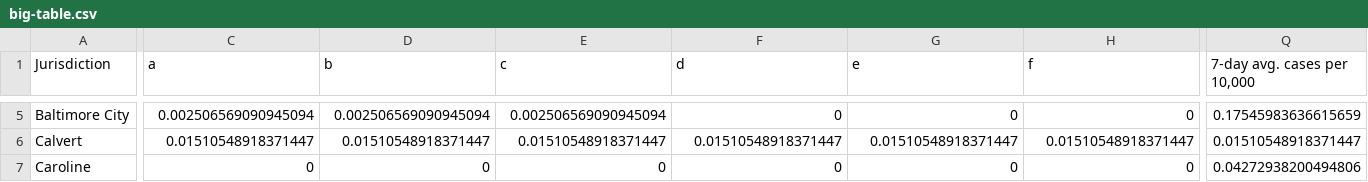
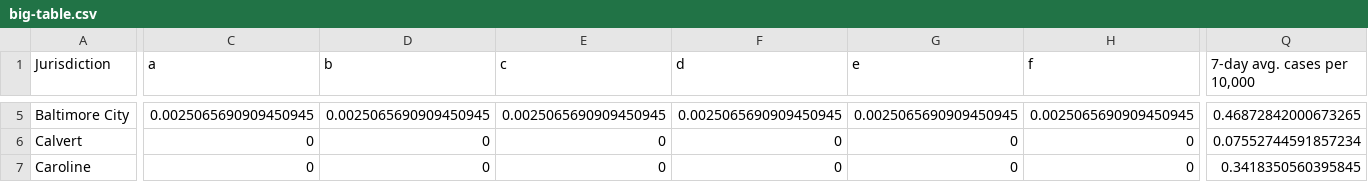
Before and after one commit to Baltimore-Sun/md-covid-scraper, a CSV file: big-table.csv, drawn as a sheet; only a part is shown, gaps mark what is left out; the diff covers the shown part only; the diff names each change by its address in the sheet, - before the commit and + after, or states it on an @@ line.

```diff
--- a/big-table.csv
+++ b/big-table.csv
-C5 (a): 0.002506569090945094
+C5 (a): 0.0025065690909450945
-D5 (b): 0.002506569090945094
+D5 (b): 0.0025065690909450945
-E5 (c): 0.002506569090945094
+E5 (c): 0.0025065690909450945
-F5 (d): 0
+F5 (d): 0.0025065690909450945
-G5 (e): 0
+G5 (e): 0.0025065690909450945
-H5 (f): 0
+H5 (f): 0.0025065690909450945
-Q5 (7-day avg. cases per 10,000): 0.17545983636615659
+Q5 (7-day avg. cases per 10,000): 0.46872842000673265
-C6 (a): 0.01510548918371447
+C6 (a): 0
-D6 (b): 0.01510548918371447
+D6 (b): 0
-E6 (c): 0.01510548918371447
+E6 (c): 0
-F6 (d): 0.01510548918371447
+F6 (d): 0
-G6 (e): 0.01510548918371447
+G6 (e): 0
-H6 (f): 0.01510548918371447
+H6 (f): 0
-Q6 (7-day avg. cases per 10,000): 0.01510548918371447
+Q6 (7-day avg. cases per 10,000): 0.07552744591857234
-Q7 (7-day avg. cases per 10,000): 0.04272938200494806
+Q7 (7-day avg. cases per 10,000): 0.3418350560395845
```
Also changed, not shown: 155 edited cells elsewhere in this file, age_graphic.csv, graphic-top.csv, 5 other files.
